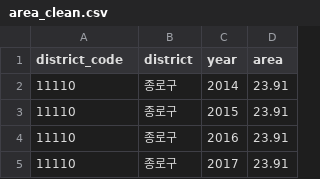
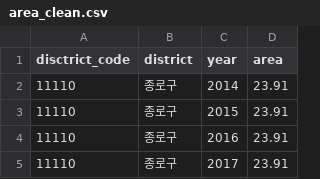
Before and after one commit to yoonjinnn/Access2Fit, a CSV file: data/clean_data/area_clean.csv, drawn as a sheet; only a part is shown.

Commit message:
1. clean data 컬럼명 통일 (disctrict_code -> district_code) 2. 등록인구 분기데이터 제외 (20244, 20251)

```diff
--- a/data/clean_data/area_clean.csv
+++ b/data/clean_data/area_clean.csv
@@ -1,2 +1,2 @@
-district_code,district,year,area
+disctrict_code,district,year,area
 11110,종로구,2014,23.91
```
Also changed, not shown: data/clean_data/bicycle_clean.csv, data/clean_data/health_clean.csv, 10 other files.
